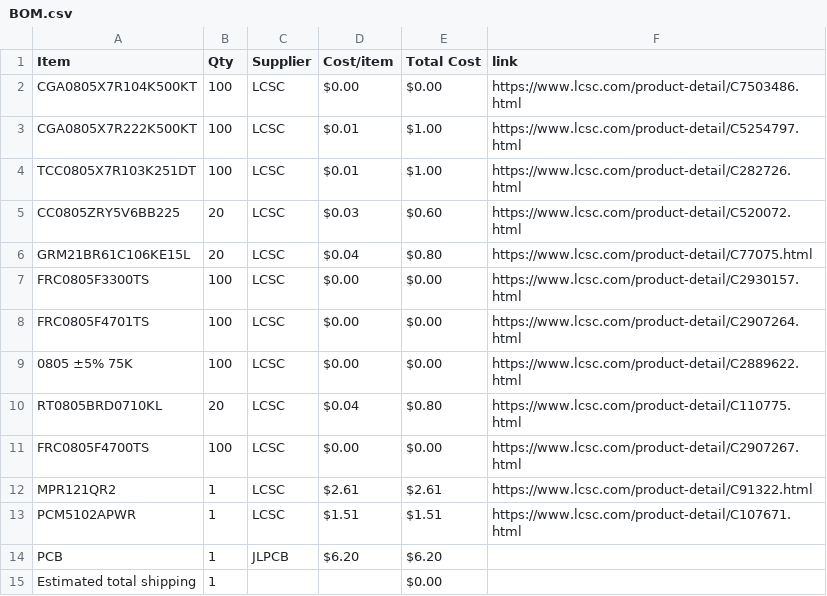
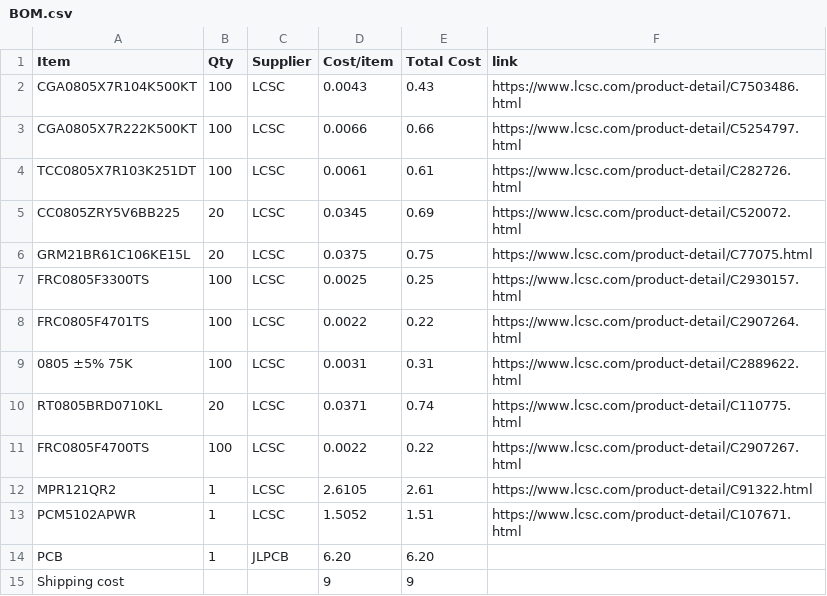
Before and after one commit to KYUUBYZ/Hakronomia, a CSV file: BOM.csv, drawn as a sheet.

Commit message:
Update BOM.csv

```diff
--- a/BOM.csv
+++ b/BOM.csv
@@ -1,15 +1,15 @@
 Item,Qty,Supplier,Cost/item,Total Cost,link
-CGA0805X7R104K500KT,100,LCSC,$0.00,$0.00,https://www.lcsc.com/product-detail/C7503486.html
-CGA0805X7R222K500KT,100,LCSC,$0.01,$1.00,https://www.lcsc.com/product-detail/C5254797.html
-TCC0805X7R103K251DT,100,LCSC,$0.01,$1.00,https://www.lcsc.com/product-detail/C282726.html
-CC0805ZRY5V6BB225,20,LCSC,$0.03,$0.60,https://www.lcsc.com/product-detail/C520072.html
-GRM21BR61C106KE15L,20,LCSC,$0.04,$0.80,https://www.lcsc.com/product-detail/C77075.html
-FRC0805F3300TS,100,LCSC,$0.00,$0.00,https://www.lcsc.com/product-detail/C2930157.html
-FRC0805F4701TS,100,LCSC,$0.00,$0.00,https://www.lcsc.com/product-detail/C2907264.html
-0805 ±5% 75K,100,LCSC,$0.00,$0.00,https://www.lcsc.com/product-detail/C2889622.html
-RT0805BRD0710KL,20,LCSC,$0.04,$0.80,https://www.lcsc.com/product-detail/C110775.html
-FRC0805F4700TS,100,LCSC,$0.00,$0.00,https://www.lcsc.com/product-detail/C2907267.html
-MPR121QR2,1,LCSC,$2.61,$2.61,https://www.lcsc.com/product-detail/C91322.html
-PCM5102APWR,1,LCSC,$1.51,$1.51,https://www.lcsc.com/product-detail/C107671.html
-PCB,1,JLPCB,$6.20,$6.20,
-Estimated total shipping,1,,,$0.00,
+CGA0805X7R104K500KT,100,LCSC,0.0043,0.43,https://www.lcsc.com/product-detail/C7503486.html
+CGA0805X7R222K500KT,100,LCSC,0.0066,0.66,https://www.lcsc.com/product-detail/C5254797.html
+TCC0805X7R103K251DT,100,LCSC,0.0061,0.61,https://www.lcsc.com/product-detail/C282726.html
+CC0805ZRY5V6BB225,20,LCSC,0.0345,0.69,https://www.lcsc.com/product-detail/C520072.html
+GRM21BR61C106KE15L,20,LCSC,0.0375,0.75,https://www.lcsc.com/product-detail/C77075.html
+FRC0805F3300TS,100,LCSC,0.0025,0.25,https://www.lcsc.com/product-detail/C2930157.html
+FRC0805F4701TS,100,LCSC,0.0022,0.22,https://www.lcsc.com/product-detail/C2907264.html
+0805 ±5% 75K,100,LCSC,0.0031,0.31,https://www.lcsc.com/product-detail/C2889622.html
+RT0805BRD0710KL,20,LCSC,0.0371,0.74,https://www.lcsc.com/product-detail/C110775.html
+FRC0805F4700TS,100,LCSC,0.0022,0.22,https://www.lcsc.com/product-detail/C2907267.html
+MPR121QR2,1,LCSC,2.6105,2.61,https://www.lcsc.com/product-detail/C91322.html
+PCM5102APWR,1,LCSC,1.5052,1.51,https://www.lcsc.com/product-detail/C107671.html
+PCB,1,JLPCB,6.20,6.20,
+Shipping cost,,,9,9,
```
